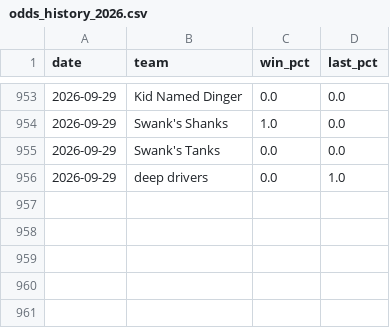
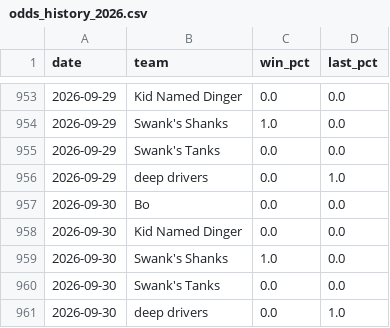
Before and after one commit to Ethanh141/Dingers, a CSV file: data/odds_history_2026.csv, drawn as a sheet; only a part is shown, gaps mark what is left out.

```diff
--- a/data/odds_history_2026.csv
+++ b/data/odds_history_2026.csv
@@ -956 +956,6 @@ date,team,win_pct,last_pct
 2026-09-29,deep drivers,0.0,1.0
+2026-09-30,Bo,0.0,0.0
+2026-09-30,Kid Named Dinger,0.0,0.0
+2026-09-30,Swank's Shanks,1.0,0.0
+2026-09-30,Swank's Tanks,0.0,0.0
+2026-09-30,deep drivers,0.0,1.0
```
Also changed, not shown: data/projections_2026.csv.
